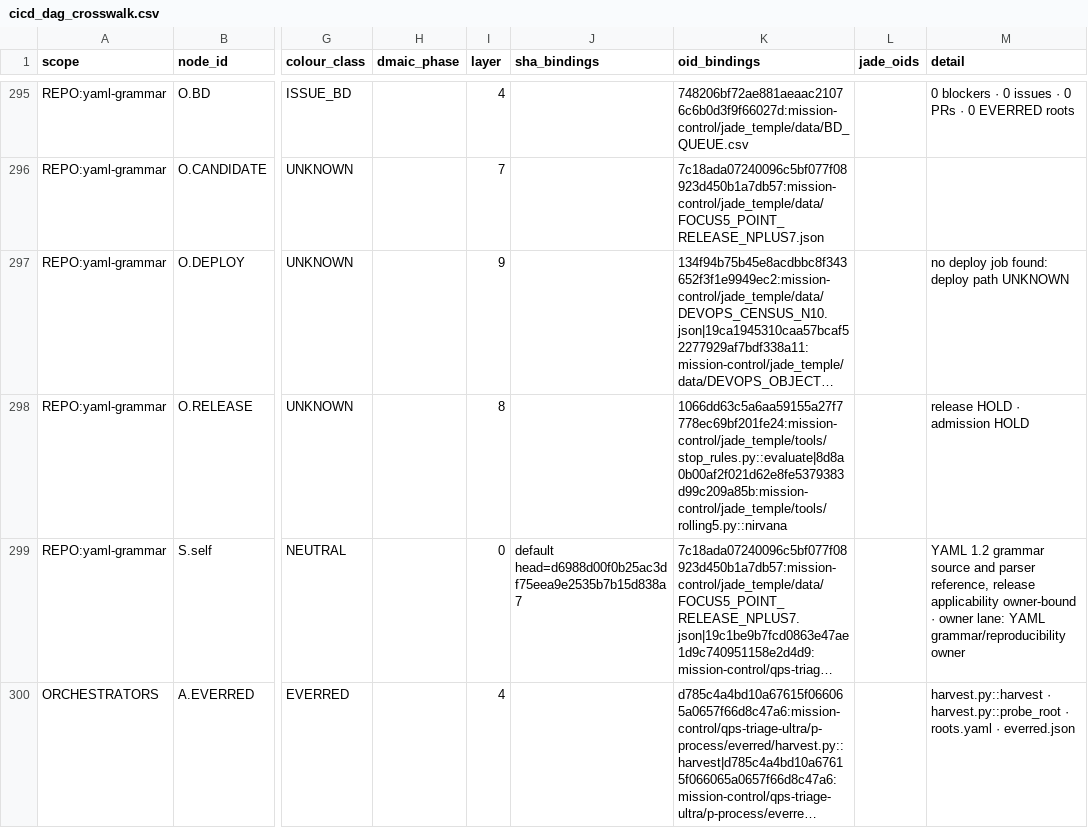
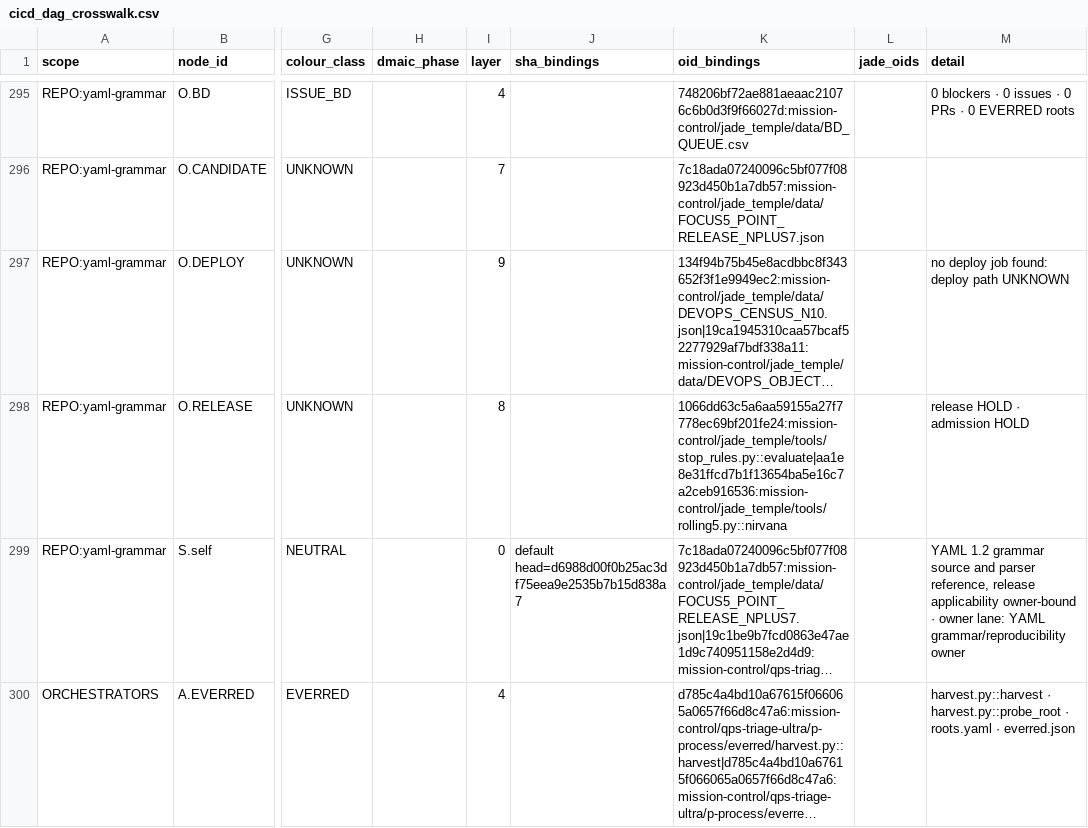
Before and after one commit to GBOGEB/pipeline-automation-hub, a CSV file: mission-control/jade_temple/site/cicd_dag_crosswalk.csv, drawn as a sheet; only a part is shown, gaps mark what is left out; long unchanged cells end in …; the diff covers the shown part only; the diff names each change by its address in the sheet, - before the commit and + after, or states it on an @@ line.

```diff
--- a/mission-control/jade_temple/site/cicd_dag_crosswalk.csv
+++ b/mission-control/jade_temple/site/cicd_dag_crosswalk.csv
-K298 (oid_bindings): 1066dd63c5a6aa59155a27f7778ec69bf201fe24:mission-control/jade_temple/tools/stop_rules.py::evaluate|8d8a0b00af2f021d62e8fe5379383d99c209a85b:mission-control/jade_temple/tools/rolling5.py::nirvana
+K298 (oid_bindings): 1066dd63c5a6aa59155a27f7778ec69bf201fe24:mission-control/jade_temple/tools/stop_rules.py::evaluate|aa1e8e31ffcd7b1f13654ba5e16c7a2ceb916536:mission-control/jade_temple/tools/rolling5.py::nirvana
```
Also changed, not shown: 9 edited cells elsewhere in this file, 22 other files.
